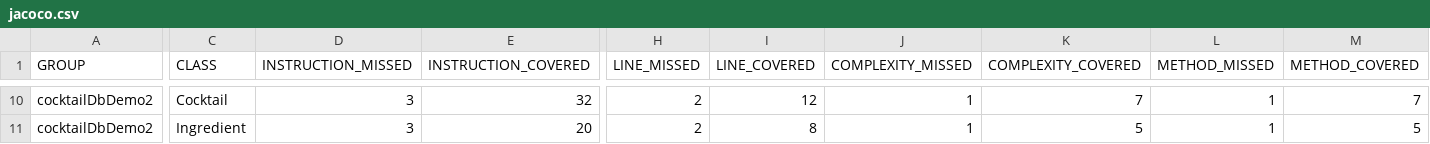
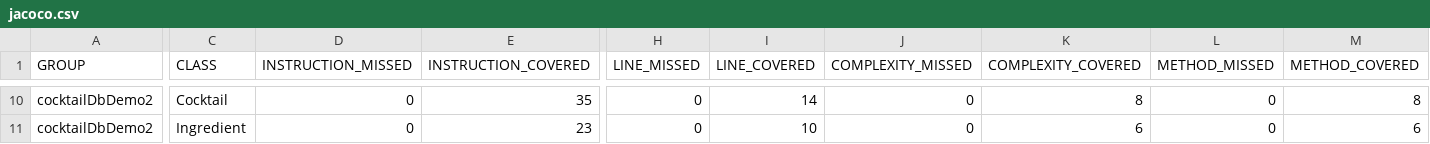
Before and after one commit to ABMKahtan/Cocktail_Database_Demo, a CSV file: target/site/jacoco/jacoco.csv, drawn as a sheet; only a part is shown, gaps mark what is left out; the diff covers the shown part only; the diff names each change by its address in the sheet, - before the commit and + after, or states it on an @@ line.

```diff
--- a/target/site/jacoco/jacoco.csv
+++ b/target/site/jacoco/jacoco.csv
-D10:D11 (INSTRUCTION_MISSED): 3
+D10:D11 (INSTRUCTION_MISSED): 0
-E10 (INSTRUCTION_COVERED): 32
+E10 (INSTRUCTION_COVERED): 35
-H10:H11 (LINE_MISSED): 2
+H10:H11 (LINE_MISSED): 0
-I10 (LINE_COVERED): 12
+I10 (LINE_COVERED): 14
-J10:J11 (COMPLEXITY_MISSED): 1
+J10:J11 (COMPLEXITY_MISSED): 0
-K10 (COMPLEXITY_COVERED): 7
+K10 (COMPLEXITY_COVERED): 8
-L10:L11 (METHOD_MISSED): 1
+L10:L11 (METHOD_MISSED): 0
-M10 (METHOD_COVERED): 7
+M10 (METHOD_COVERED): 8
-E11 (INSTRUCTION_COVERED): 20
+E11 (INSTRUCTION_COVERED): 23
-I11 (LINE_COVERED): 8
+I11 (LINE_COVERED): 10
-K11 (COMPLEXITY_COVERED): 5
+K11 (COMPLEXITY_COVERED): 6
-M11 (METHOD_COVERED): 5
+M11 (METHOD_COVERED): 6
```
Also changed, not shown: 32 edited cells elsewhere in this file, 41 other files.
